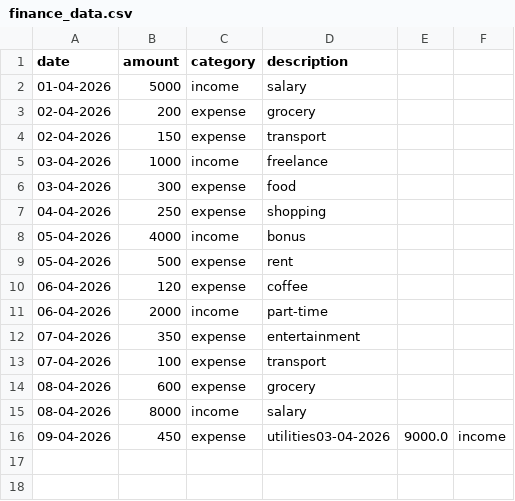
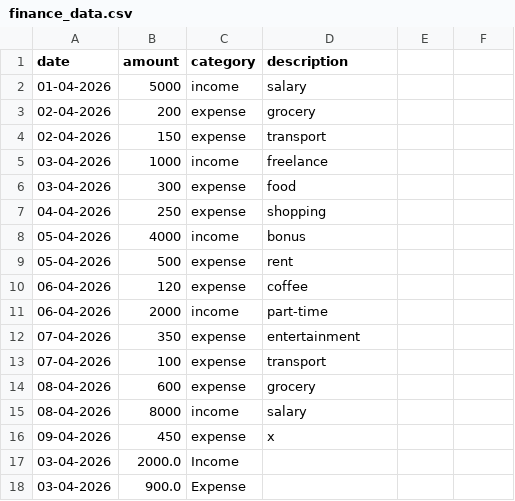
Before and after one commit to harikrishna-076/Finance-Tracker-using-python, a CSV file: finance_data.csv, drawn as a sheet.

```diff
--- a/finance_data.csv
+++ b/finance_data.csv
@@ -15,2 +15,4 @@ date,amount,category,description
 08-04-2026,8000,income,salary
-09-04-2026,450,expense,utilities03-04-2026,9000.0,income,
+09-04-2026,450,expense,x
+03-04-2026,2000.0,Income,
+03-04-2026,900.0,Expense,
```
Also changed, not shown: 2 other files.
